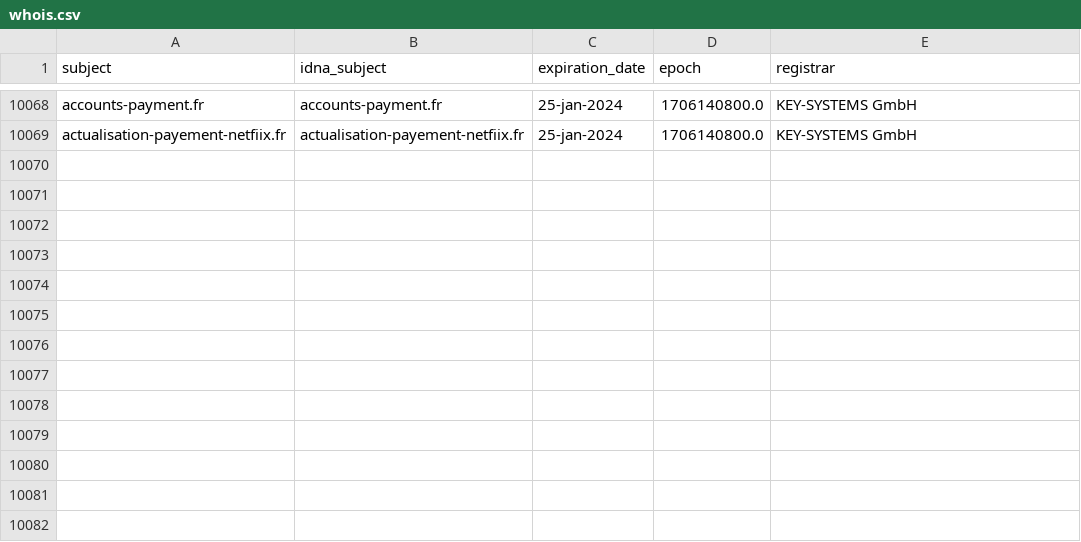
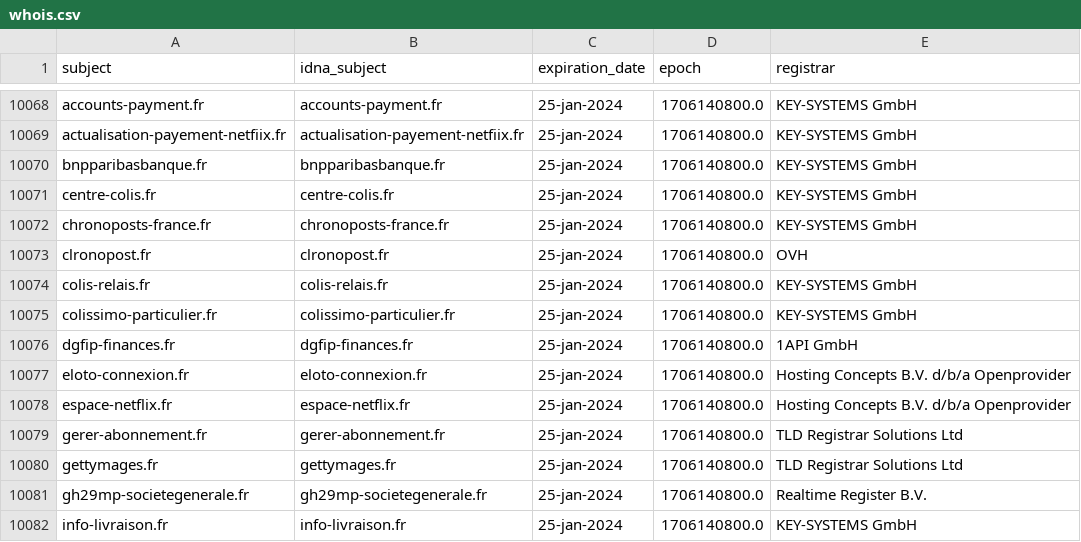
Before and after one commit to dead-hosts/Red-Flag-Domains_web_red.flag.domains, a CSV file: .pyfunceble/whois.csv, drawn as a sheet; only a part is shown, gaps mark what is left out; the diff names each change by its address in the sheet, - before the commit and + after, or states it on an @@ line.

```diff
--- a/.pyfunceble/whois.csv
+++ b/.pyfunceble/whois.csv
+row 10070: bnpparibasbanque.fr | bnpparibasbanque.fr | 25-jan-2024 | 1706140800.0 | KEY-SYSTEMS GmbH
+row 10071: centre-colis.fr | centre-colis.fr | 25-jan-2024 | 1706140800.0 | KEY-SYSTEMS GmbH
+row 10072: chronoposts-france.fr | chronoposts-france.fr | 25-jan-2024 | 1706140800.0 | KEY-SYSTEMS GmbH
+row 10073: clronopost.fr | clronopost.fr | 25-jan-2024 | 1706140800.0 | OVH
+row 10074: colis-relais.fr | colis-relais.fr | 25-jan-2024 | 1706140800.0 | KEY-SYSTEMS GmbH
+row 10075: colissimo-particulier.fr | colissimo-particulier.fr | 25-jan-2024 | 1706140800.0 | KEY-SYSTEMS GmbH
+row 10076: dgfip-finances.fr | dgfip-finances.fr | 25-jan-2024 | 1706140800.0 | 1API GmbH
+row 10077: eloto-connexion.fr | eloto-connexion.fr | 25-jan-2024 | 1706140800.0 | Hosting Concepts B.V. d/b/a Openprovider
+row 10078: espace-netflix.fr | espace-netflix.fr | 25-jan-2024 | 1706140800.0 | Hosting Concepts B.V. d/b/a Openprovider
+row 10079: gerer-abonnement.fr | gerer-abonnement.fr | 25-jan-2024 | 1706140800.0 | TLD Registrar Solutions Ltd
+row 10080: gettymages.fr | gettymages.fr | 25-jan-2024 | 1706140800.0 | TLD Registrar Solutions Ltd
+row 10081: gh29mp-societegenerale.fr | gh29mp-societegenerale.fr | 25-jan-2024 | 1706140800.0 | Realtime Register B.V.
+row 10082: info-livraison.fr | info-livraison.fr | 25-jan-2024 | 1706140800.0 | KEY-SYSTEMS GmbH
```
Also changed, not shown: 11 other files.
